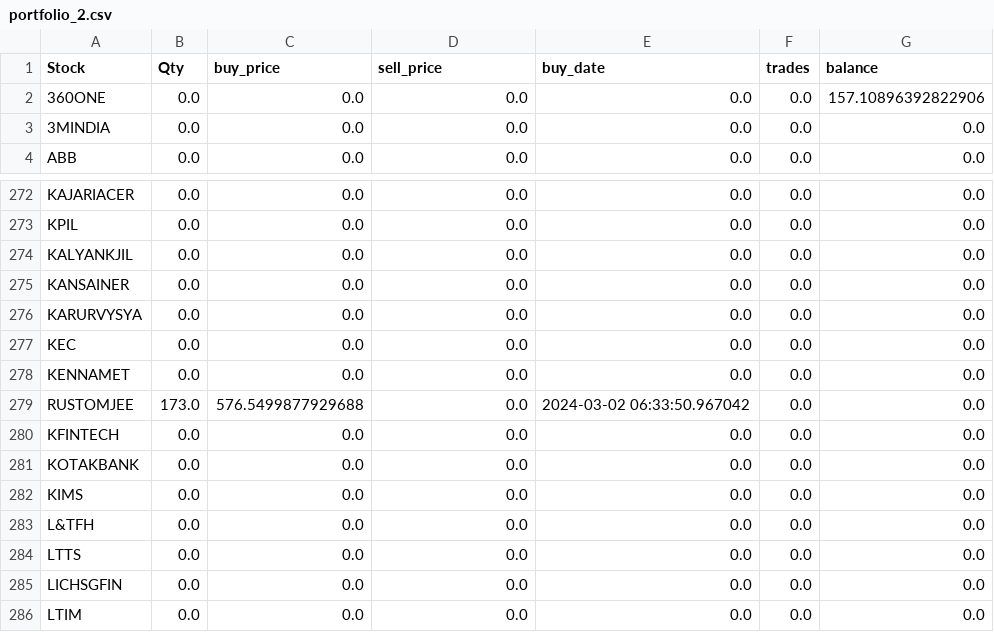
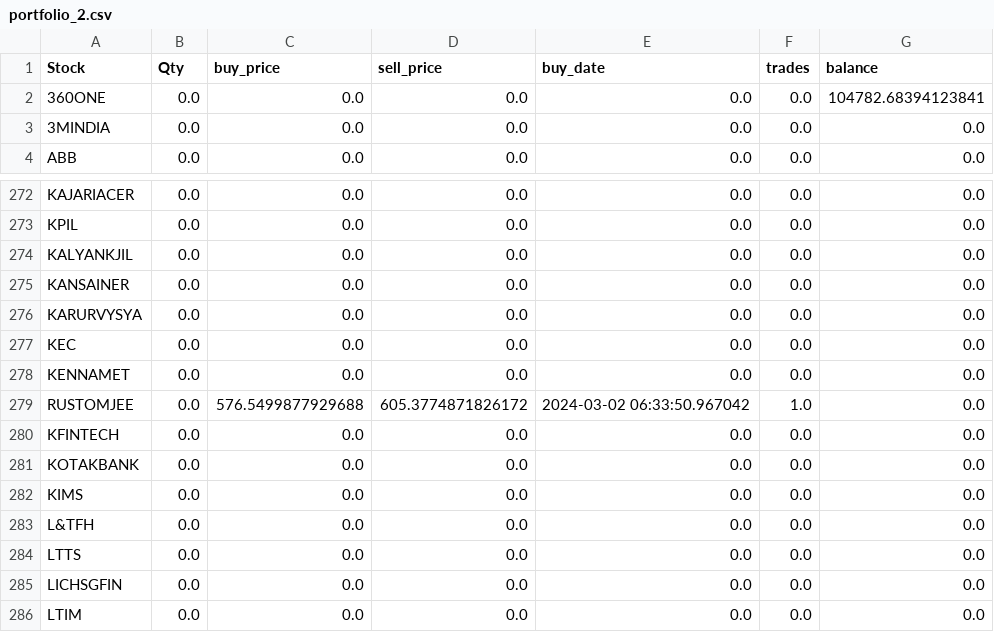
Before and after one commit to ANANTKACHOLIA/portfolio_data, a CSV file: portfolio_2.csv, drawn as a sheet; only a part is shown, gaps mark what is left out.

Commit message:
Replace CSV file

```diff
--- a/portfolio_2.csv
+++ b/portfolio_2.csv
@@ -1,3 +1,3 @@
 Stock,Qty,buy_price,sell_price,buy_date,trades,balance
-360ONE,0.0,0.0,0.0,0.0,0.0,157.10896392822906
+360ONE,0.0,0.0,0.0,0.0,0.0,104782.68394123841
 3MINDIA,0.0,0.0,0.0,0.0,0.0,0.0
@@ -278,3 +278,3 @@ KEC,0.0,0.0,0.0,0.0,0.0,0.0
 KENNAMET,0.0,0.0,0.0,0.0,0.0,0.0
-RUSTOMJEE,173.0,576.5499877929688,0.0,2024-03-02 06:33:50.967042,0.0,0.0
+RUSTOMJEE,0.0,576.5499877929688,605.3774871826172,2024-03-02 06:33:50.967042,1.0,0.0
 KFINTECH,0.0,0.0,0.0,0.0,0.0,0.0
```
